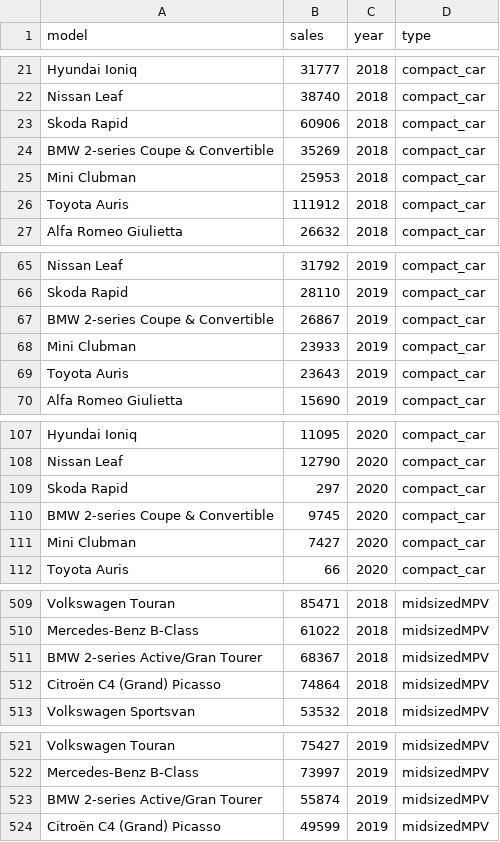
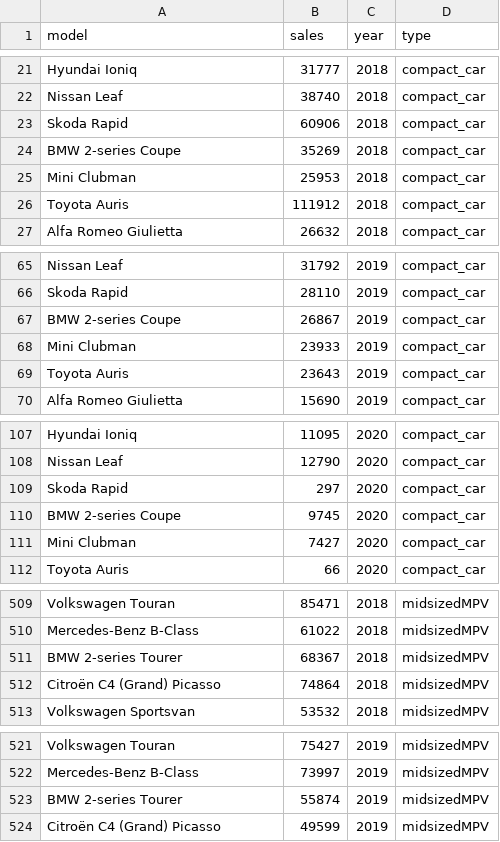
Before and after one commit to TorstenDaniels/Business-Intelligence-Groep-5, a CSV file: BUSIN-PROJECT/data/full_segment_sales.csv, drawn as a sheet; only a part is shown, gaps mark what is left out; the diff covers the shown part only.

```diff
--- a/BUSIN-PROJECT/data/full_segment_sales.csv
+++ b/BUSIN-PROJECT/data/full_segment_sales.csv
@@ -23,3 +23,3 @@ Nissan Leaf;38740;2018;compact_car
 Skoda Rapid;60906;2018;compact_car
-BMW 2-series Coupe & Convertible;35269;2018;compact_car
+BMW 2-series Coupe;35269;2018;compact_car
 Mini Clubman;25953;2018;compact_car
@@ -66,3 +66,3 @@ Nissan Leaf;31792;2019;compact_car
 Skoda Rapid;28110;2019;compact_car
-BMW 2-series Coupe & Convertible;26867;2019;compact_car
+BMW 2-series Coupe;26867;2019;compact_car
 Mini Clubman;23933;2019;compact_car
@@ -109,3 +109,3 @@ Nissan Leaf;12790;2020;compact_car
 Skoda Rapid;297;2020;compact_car
-BMW 2-series Coupe & Convertible;9745;2020;compact_car
+BMW 2-series Coupe;9745;2020;compact_car
 Mini Clubman;7427;2020;compact_car
@@ -510,3 +510,3 @@ Volkswagen Touran;85471;2018;midsizedMPV
 Mercedes-Benz B-Class;61022;2018;midsizedMPV
-BMW 2-series Active/Gran Tourer;68367;2018;midsizedMPV
+BMW 2-series Tourer;68367;2018;midsizedMPV
 Citroën C4 (Grand) Picasso;74864;2018;midsizedMPV
@@ -522,3 +522,3 @@ Volkswagen Touran;75427;2019;midsizedMPV
 Mercedes-Benz B-Class;73997;2019;midsizedMPV
-BMW 2-series Active/Gran Tourer;55874;2019;midsizedMPV
+BMW 2-series Tourer;55874;2019;midsizedMPV
 Citroën C4 (Grand) Picasso;49599;2019;midsizedMPV
```
Also changed, not shown: 1 edited cell elsewhere in this file, 1 other file.
